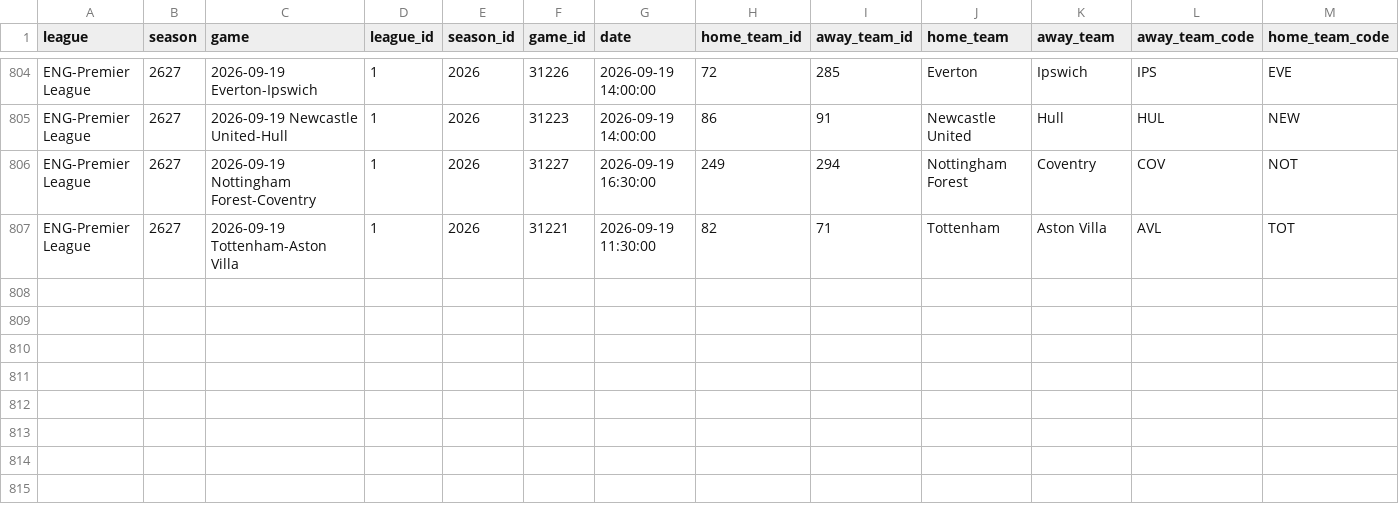
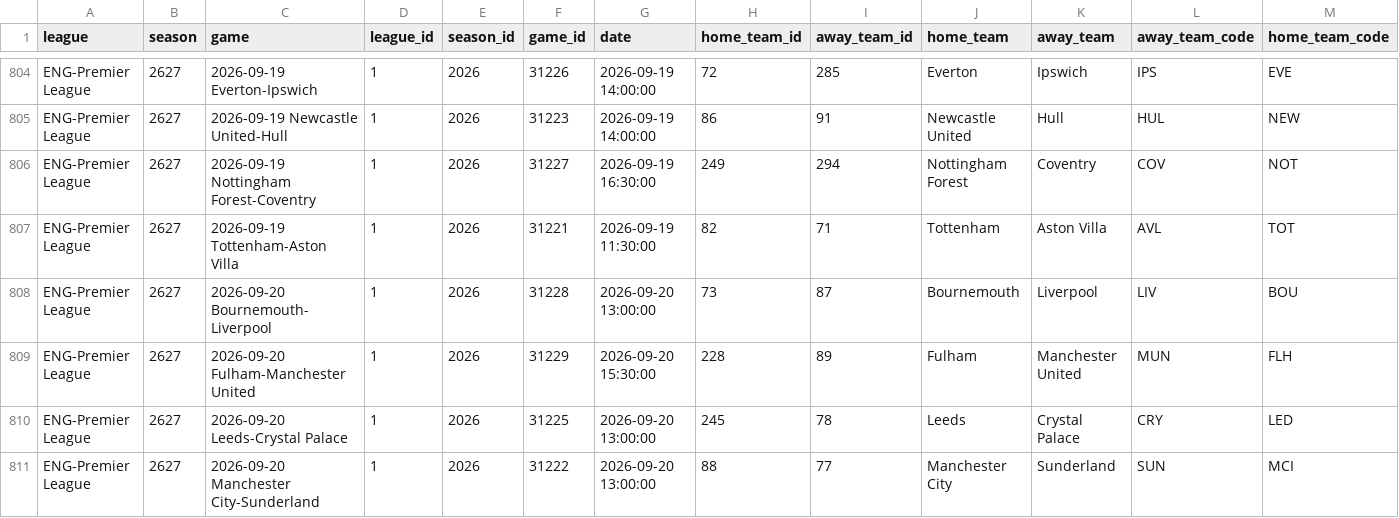
Before and after one commit to MayoLJS/Data-Portfolio, a CSV file: 04_Fantasy_PL/data/team_shooting.csv, drawn as a sheet; only a part is shown, gaps mark what is left out; rows hold the shown columns only; the diff names each change by its address in the sheet, - before the commit and + after, or states it on an @@ line.

```diff
--- a/04_Fantasy_PL/data/team_shooting.csv
+++ b/04_Fantasy_PL/data/team_shooting.csv
+row 808: ENG-Premier League | 2627 | 2026-09-20 Bournemouth-Liverpool | 1 | 2026 | 31228 | 2026-09-20 13:00:00 | 73 | 87 | Bournemouth | Liverpool | LIV | BOU
+row 809: ENG-Premier League | 2627 | 2026-09-20 Fulham-Manchester United | 1 | 2026 | 31229 | 2026-09-20 15:30:00 | 228 | 89 | Fulham | Manchester United | MUN | FLH
+row 810: ENG-Premier League | 2627 | 2026-09-20 Leeds-Crystal Palace | 1 | 2026 | 31225 | 2026-09-20 13:00:00 | 245 | 78 | Leeds | Crystal Palace | CRY | LED
+row 811: ENG-Premier League | 2627 | 2026-09-20 Manchester City-Sunderland | 1 | 2026 | 31222 | 2026-09-20 13:00:00 | 88 | 77 | Manchester City | Sunderland | SUN | MCI
```
Also changed, not shown: 04_Fantasy_PL/data/fpl_players_current.csv, 04_Fantasy_PL/data/pl_rolling_3_years_latest.csv, 1 other file.
